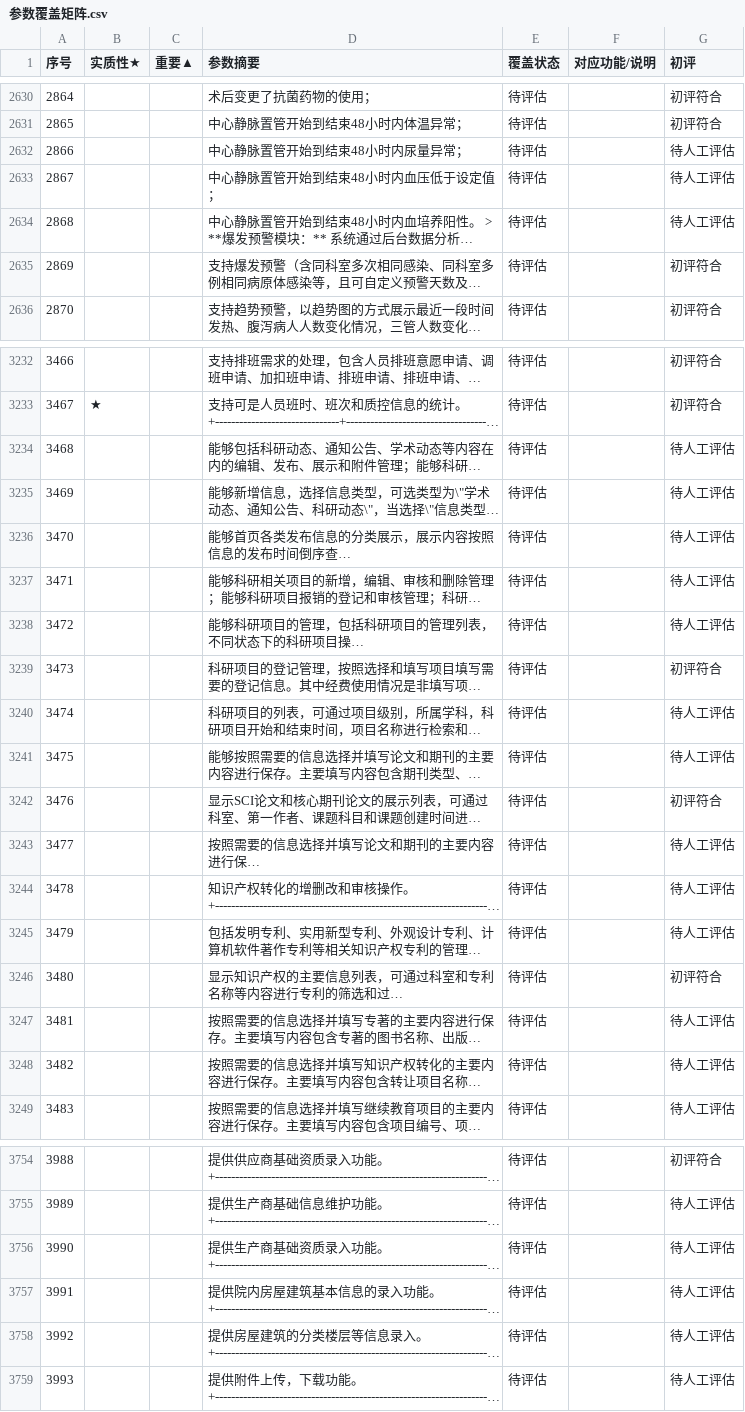
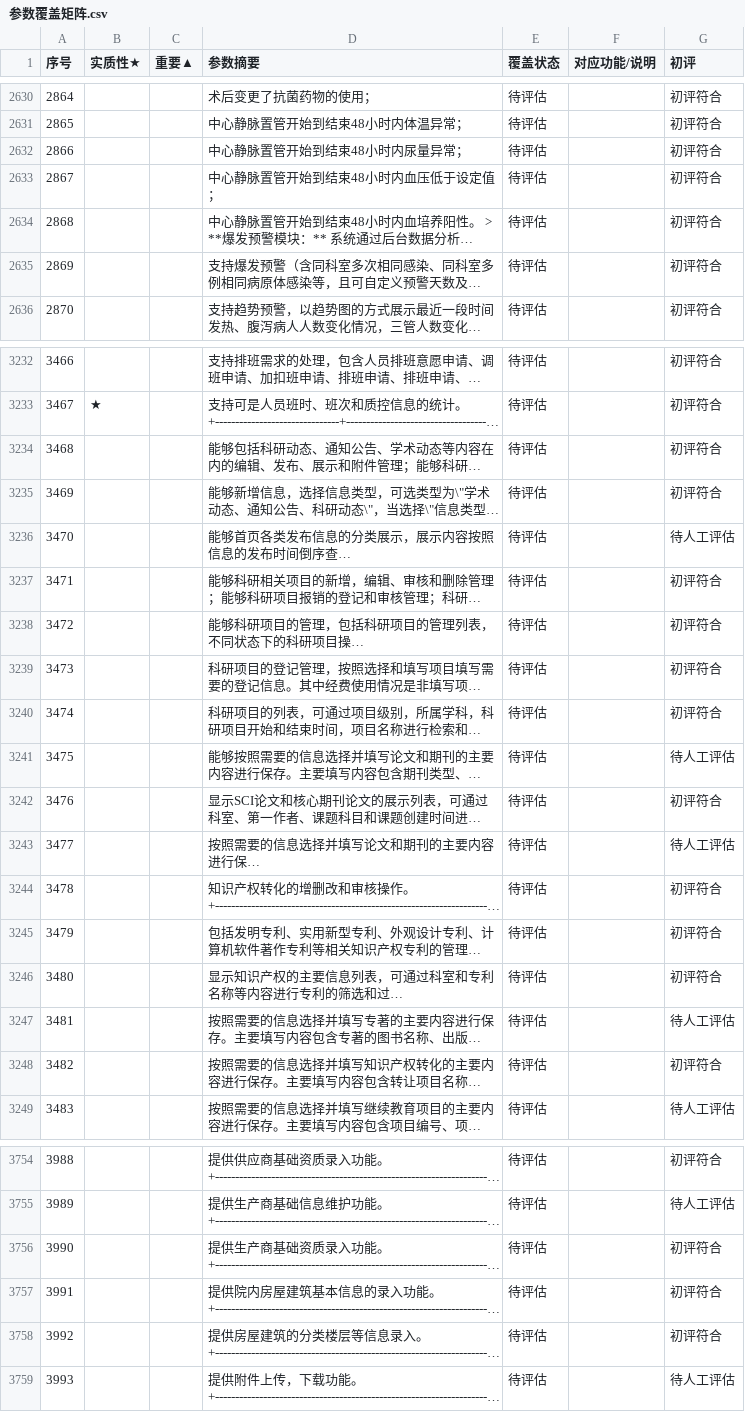
Before and after one commit to xujiann/hip-platform, a CSV file: docs/验收/参数覆盖矩阵.csv, drawn as a sheet; only a part is shown, gaps mark what is left out; long unchanged cells end in …; the diff covers the shown part only; the diff names each change by its address in the sheet, - before the commit and + after, or states it on an @@ line.

```diff
--- a/docs/验收/参数覆盖矩阵.csv
+++ b/docs/验收/参数覆盖矩阵.csv
-G2632:G2634 (初评): 待人工评估
+G2632:G2634 (初评): 初评符合
-G3234:G3235 (初评): 待人工评估
+G3234:G3235 (初评): 初评符合
-G3237:G3238 (初评): 待人工评估
+G3237:G3238 (初评): 初评符合
-G3240 (初评): 待人工评估
+G3240 (初评): 初评符合
-G3244:G3245 (初评): 待人工评估
+G3244:G3245 (初评): 初评符合
-G3248 (初评): 待人工评估
+G3248 (初评): 初评符合
-G3756:G3758 (初评): 待人工评估
+G3756:G3758 (初评): 初评符合
```
Also changed, not shown: 56 edited cells elsewhere in this file, 14 other files.
